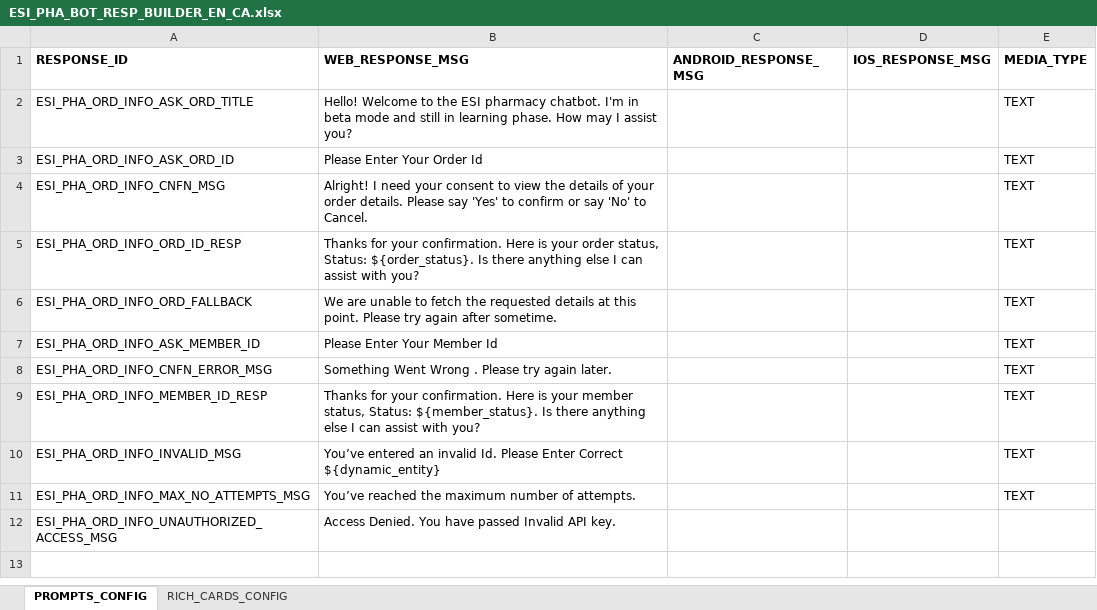
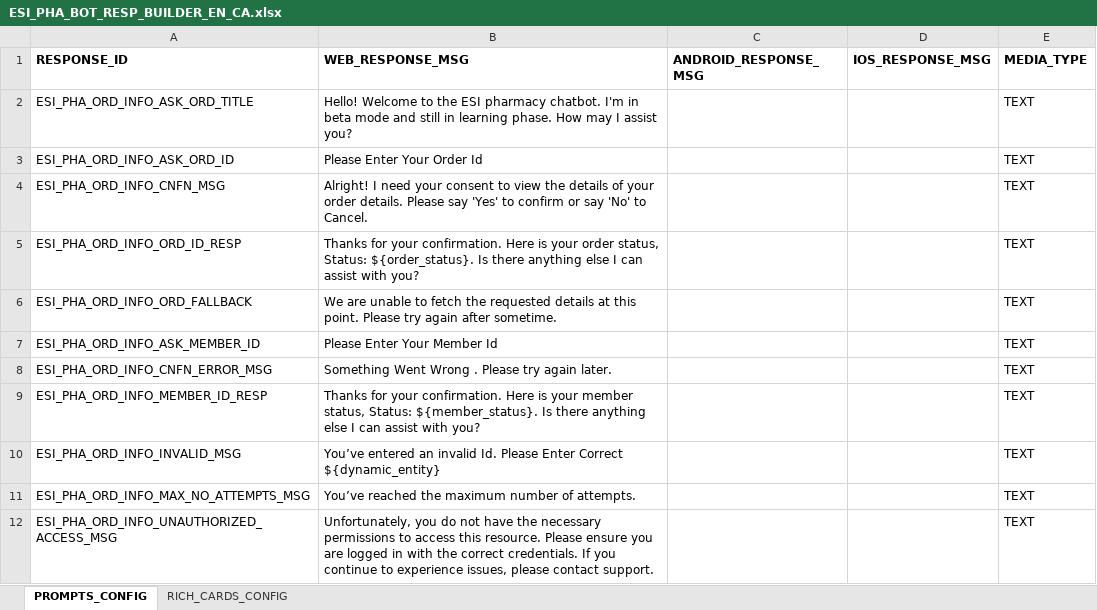
Before and after one commit to dante851/Kore-AI-Verbiage-proper-format, an Excel workbook: ESI_PHA_BOT_RESP_BUILDER_EN_CA.xlsx, sheet PROMPTS_CONFIG, drawn as a sheet; values as stored, in another font and other column widths than the file's, no borders; the diff names each change by its address in the sheet, - before the commit and + after, or states it on an @@ line.

```diff
--- a/ESI_PHA_BOT_RESP_BUILDER_EN_CA.xlsx (sheet PROMPTS_CONFIG)
+++ b/ESI_PHA_BOT_RESP_BUILDER_EN_CA.xlsx (sheet PROMPTS_CONFIG)
-B12 (WEB_RESPONSE_MSG): Access Denied. You have passed Invalid API key.
+B12 (WEB_RESPONSE_MSG): Unfortunately, you do not have the necessary permissions to access this resource. Please ensure you are logged in with the correct credentials. If you continue to experience issues, please contact support.
-E12 (MEDIA_TYPE): (empty)
+E12 (MEDIA_TYPE): TEXT
```
Also changed, not shown: ESI_PHA_BOT_RESP_BUILDER_FR_CA.xlsx, 1 other file.
